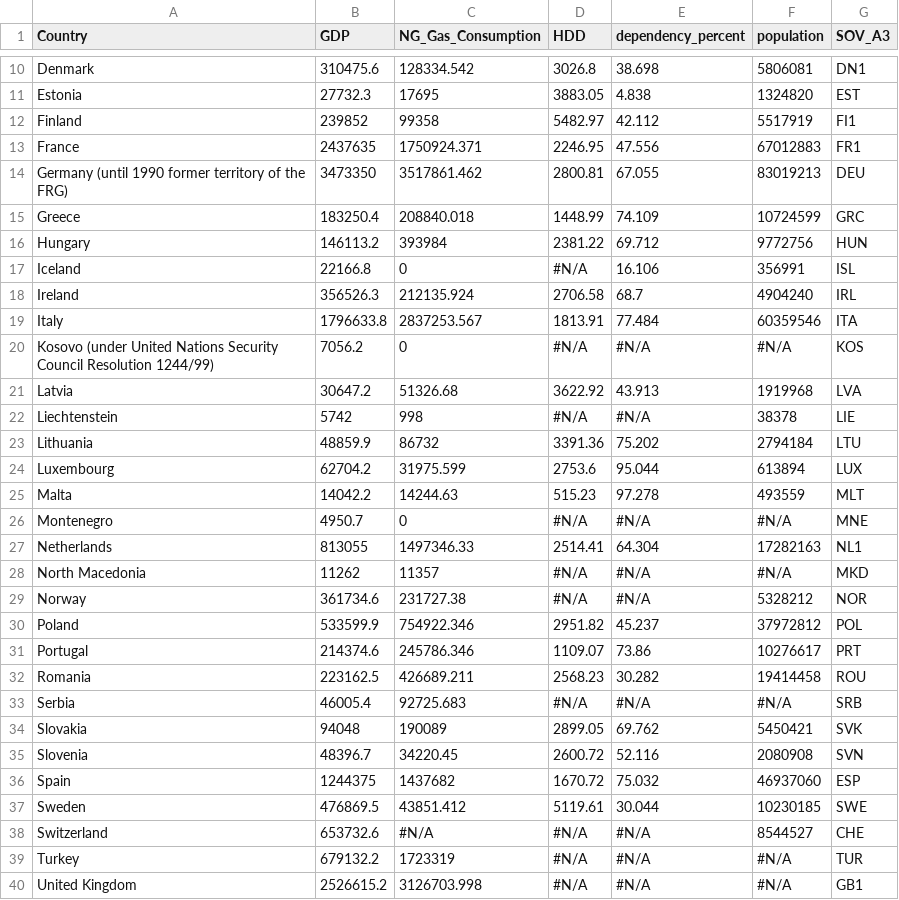
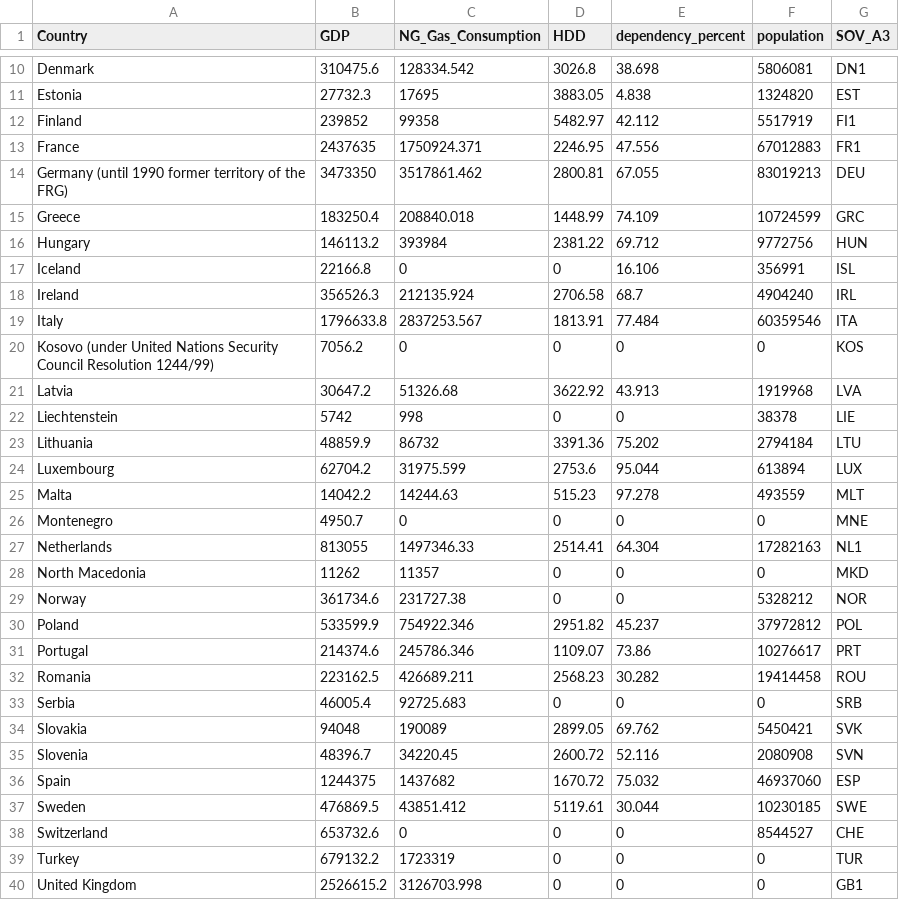
Before and after one commit to airrecu/unit-3, a CSV file: Chapter 11/data/lab2_europe_data.csv, drawn as a sheet; only a part is shown, gaps mark what is left out; the diff covers the shown part only.

```diff
--- a/Chapter 11/data/lab2_europe_data.csv
+++ b/Chapter 11/data/lab2_europe_data.csv
@@ -16,8 +16,8 @@ Greece,183250.4,208840.018,1448.99,74.109,10724599,GRC
 Hungary,146113.2,393984,2381.22,69.712,9772756,HUN
-Iceland,22166.8,0,#N/A,16.106,356991,ISL
+Iceland,22166.8,0,0,16.106,356991,ISL
 Ireland,356526.3,212135.924,2706.58,68.7,4904240,IRL
 Italy,1796633.8,2837253.567,1813.91,77.484,60359546,ITA
-Kosovo (under United Nations Security Council Resolution 1244/99),7056.2,0,#N/A,#N/A,#N/A,KOS
+Kosovo (under United Nations Security Council Resolution 1244/99),7056.2,0,0,0,0,KOS
 Latvia,30647.2,51326.68,3622.92,43.913,1919968,LVA
-Liechtenstein,5742,998,#N/A,#N/A,38378,LIE
+Liechtenstein,5742,998,0,0,38378,LIE
 Lithuania,48859.9,86732,3391.36,75.202,2794184,LTU
@@ -25,6 +25,6 @@ Luxembourg,62704.2,31975.599,2753.6,95.044,613894,LUX
 Malta,14042.2,14244.63,515.23,97.278,493559,MLT
-Montenegro,4950.7,0,#N/A,#N/A,#N/A,MNE
+Montenegro,4950.7,0,0,0,0,MNE
 Netherlands,813055,1497346.33,2514.41,64.304,17282163,NL1
-North Macedonia,11262,11357,#N/A,#N/A,#N/A,MKD
-Norway,361734.6,231727.38,#N/A,#N/A,5328212,NOR
+North Macedonia,11262,11357,0,0,0,MKD
+Norway,361734.6,231727.38,0,0,5328212,NOR
 Poland,533599.9,754922.346,2951.82,45.237,37972812,POL
@@ -32,3 +32,3 @@ Portugal,214374.6,245786.346,1109.07,73.86,10276617,PRT
 Romania,223162.5,426689.211,2568.23,30.282,19414458,ROU
-Serbia,46005.4,92725.683,#N/A,#N/A,#N/A,SRB
+Serbia,46005.4,92725.683,0,0,0,SRB
 Slovakia,94048,190089,2899.05,69.762,5450421,SVK
@@ -37,4 +37,4 @@ Spain,1244375,1437682,1670.72,75.032,46937060,ESP
 Sweden,476869.5,43851.412,5119.61,30.044,10230185,SWE
-Switzerland,653732.6,#N/A,#N/A,#N/A,8544527,CHE
-Turkey,679132.2,1723319,#N/A,#N/A,#N/A,TUR
-United Kingdom,2526615.2,3126703.998,#N/A,#N/A,#N/A,GB1
+Switzerland,653732.6,0,0,0,8544527,CHE
+Turkey,679132.2,1723319,0,0,0,TUR
+United Kingdom,2526615.2,3126703.998,0,0,0,GB1
```
Also changed, not shown: 6 edited cells elsewhere in this file, 5 other files.
